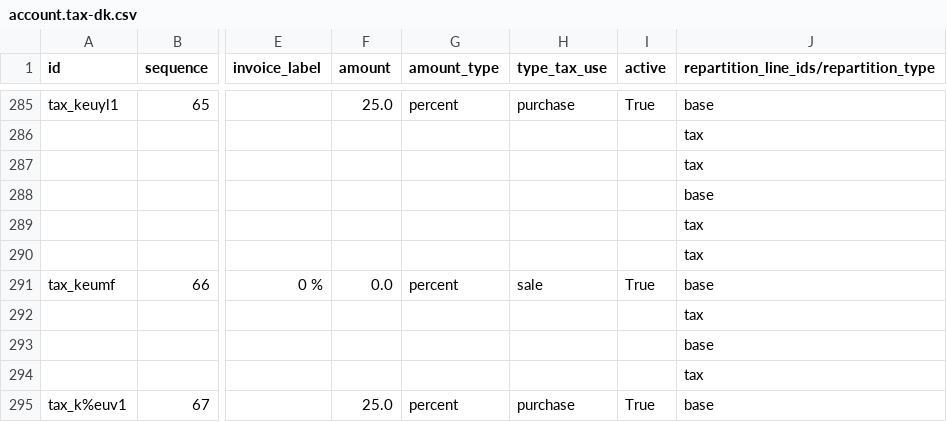
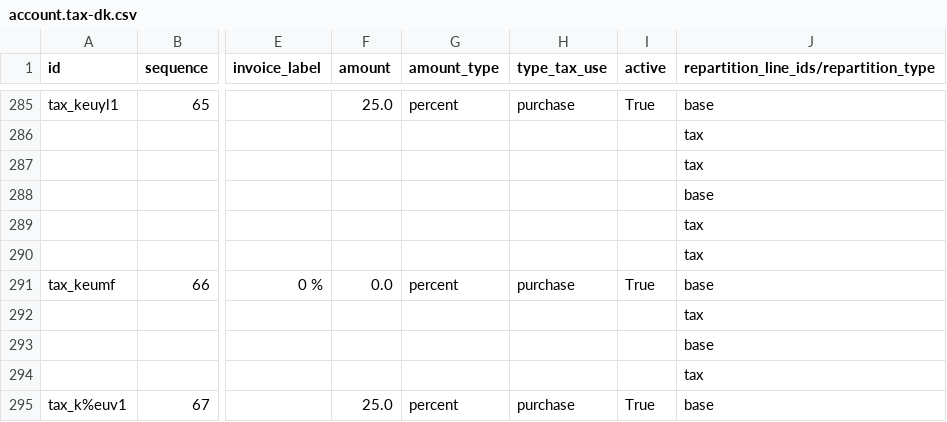
Before and after one commit to adhoc-cicd/odoo-odoo, a CSV file: addons/l10n_dk/data/template/account.tax-dk.csv, drawn as a sheet; only a part is shown, gaps mark what is left out; the diff names each change by its address in the sheet, - before the commit and + after, or states it on an @@ line.

Commit message:
[IMP] l10n_dk: improve current package
This commit will do multiple things:
- Change one tax type
- Change some account types

closes odoo/odoo#190228

Task: 4341375
X-original-commit: cd134db74484188bf78aa1406925fa76e110f90f
Related: odoo/enterprise#75435
Signed-off-by: Wala Gauthier (gawa) <gawa@odoo.com>
Signed-off-by: Maximilien La Barre (malb) <malb@odoo.com>

```diff
--- a/addons/l10n_dk/data/template/account.tax-dk.csv
+++ b/addons/l10n_dk/data/template/account.tax-dk.csv
-H291 (type_tax_use): sale
+H291 (type_tax_use): purchase
```
Also changed, not shown: 3 other files.
